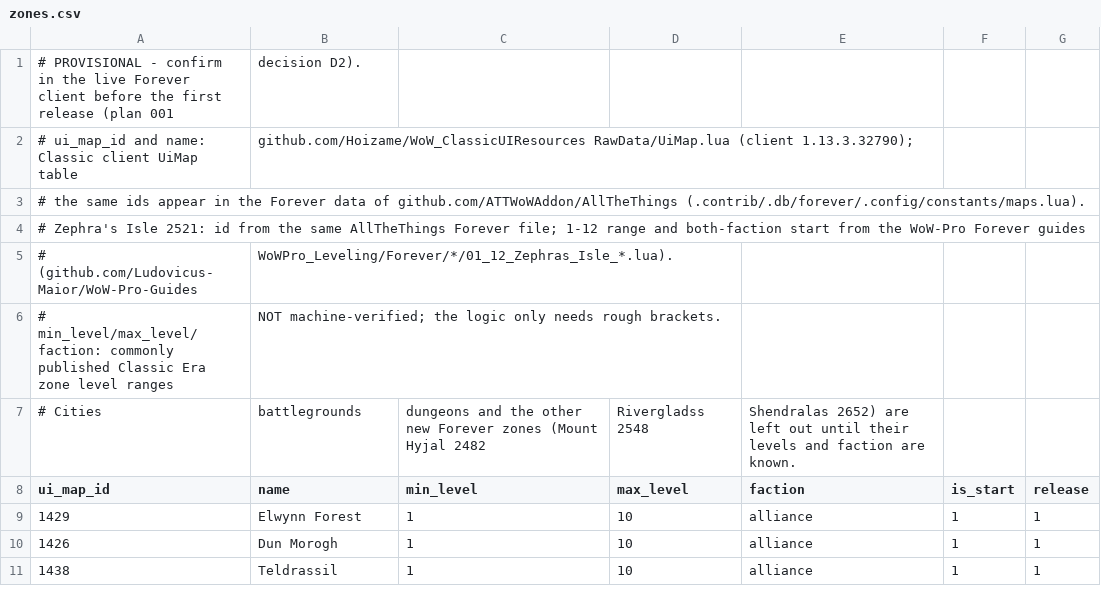
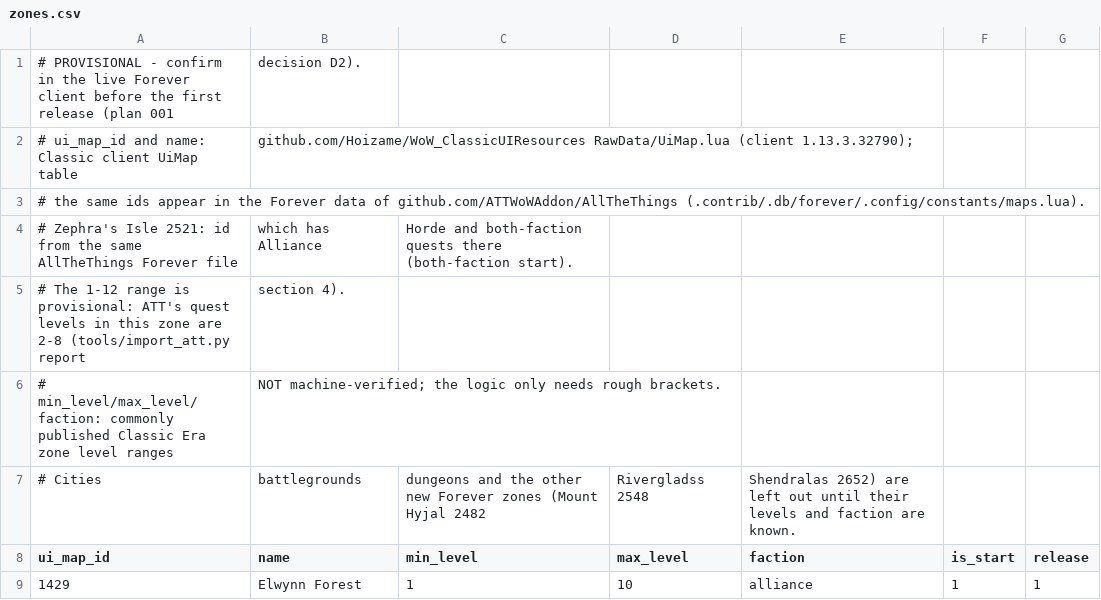
Before and after one commit to NiklaskoDev/WoWForeverAP, a CSV file: apworld/wow_forever/data/zones.csv, drawn as a sheet; only a part is shown; the shorter side is filled out with more unchanged rows; removed rows and columns are numbered as before the commit, all else as after; the diff names each change by its address in the sheet, - before the commit and + after, or states it on an @@ line.

```diff
--- a/apworld/wow_forever/data/zones.csv
+++ b/apworld/wow_forever/data/zones.csv
-row 4: # Zephra's Isle 2521: id from the same AllTheThings Forever file; 1-12 range and both-faction start from the WoW-Pro Forever guides
-row 5: # (github.com/Ludovicus-Maior/WoW-Pro-Guides | WoWPro_Leveling/Forever/*/01_12_Zephras_Isle_*.lua).
+row 4: # Zephra's Isle 2521: id from the same AllTheThings Forever file | which has Alliance | Horde and both-faction quests there (both-faction start).
+row 5: # The 1-12 range is provisional: ATT's quest levels in this zone are 2-8 (tools/import_att.py report | section 4).
```
Also changed, not shown: 12 other files.
